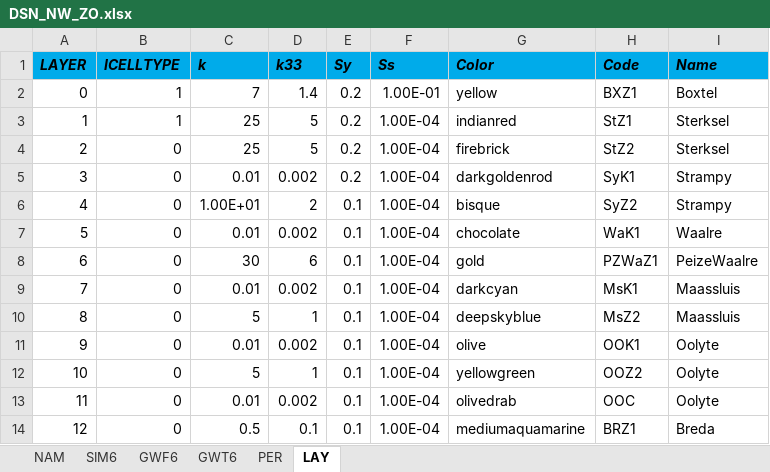
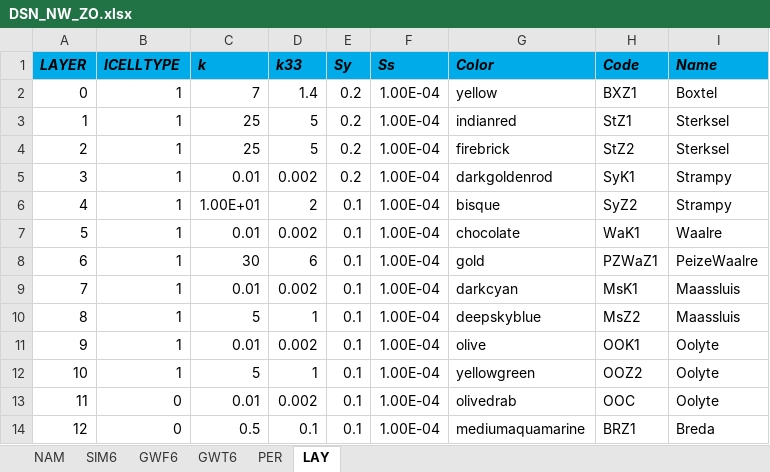
Before and after one commit to Olsthoorn/mf6lab, an Excel workbook: Projects/DrasseDriehoek/cases/DSN_NW_ZO/DSN_NW_ZO.xlsx, sheet LAY, drawn as a sheet; values as stored, in another font and other column widths than the file's, no borders; the diff names each change by its address in the sheet, - before the commit and + after, or states it on an @@ line.

```diff
--- a/Projects/DrasseDriehoek/cases/DSN_NW_ZO/DSN_NW_ZO.xlsx (sheet LAY)
+++ b/Projects/DrasseDriehoek/cases/DSN_NW_ZO/DSN_NW_ZO.xlsx (sheet LAY)
-F2 (Ss): 1.00E-01
+F2 (Ss): 1.00E-04
-B4:B12 (ICELLTYPE): 0
+B4:B12 (ICELLTYPE): 1
```
Also changed, not shown: sheet PER, 10 other files.
